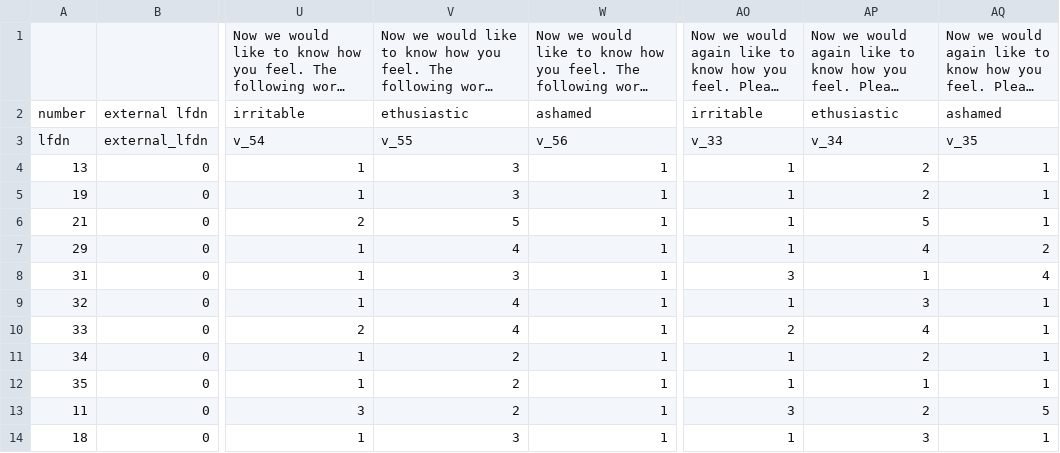
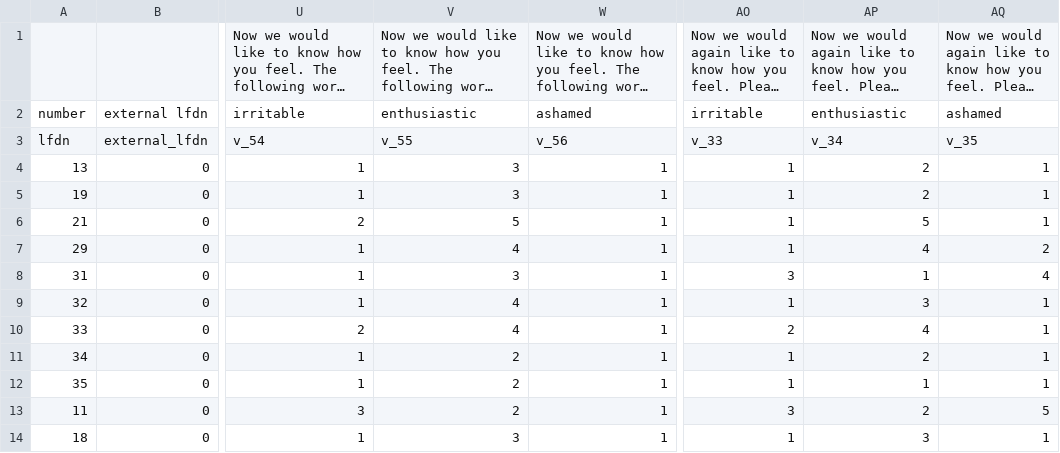
Before and after one commit to meghanasraj/DigitalHealthPsychology, a CSV file: PANAS-Analysis/data_project_1119684_2026_01_12.csv, drawn as a sheet; only a part is shown, gaps mark what is left out; long unchanged cells end in …; the diff names each change by its address in the sheet, - before the commit and + after, or states it on an @@ line.

Commit message:
fixed the typo error in file

```diff
--- a/PANAS-Analysis/data_project_1119684_2026_01_12.csv
+++ b/PANAS-Analysis/data_project_1119684_2026_01_12.csv
-V2: ethusiastic
+V2: enthusiastic
-AP2: ethusiastic
+AP2: enthusiastic
```
